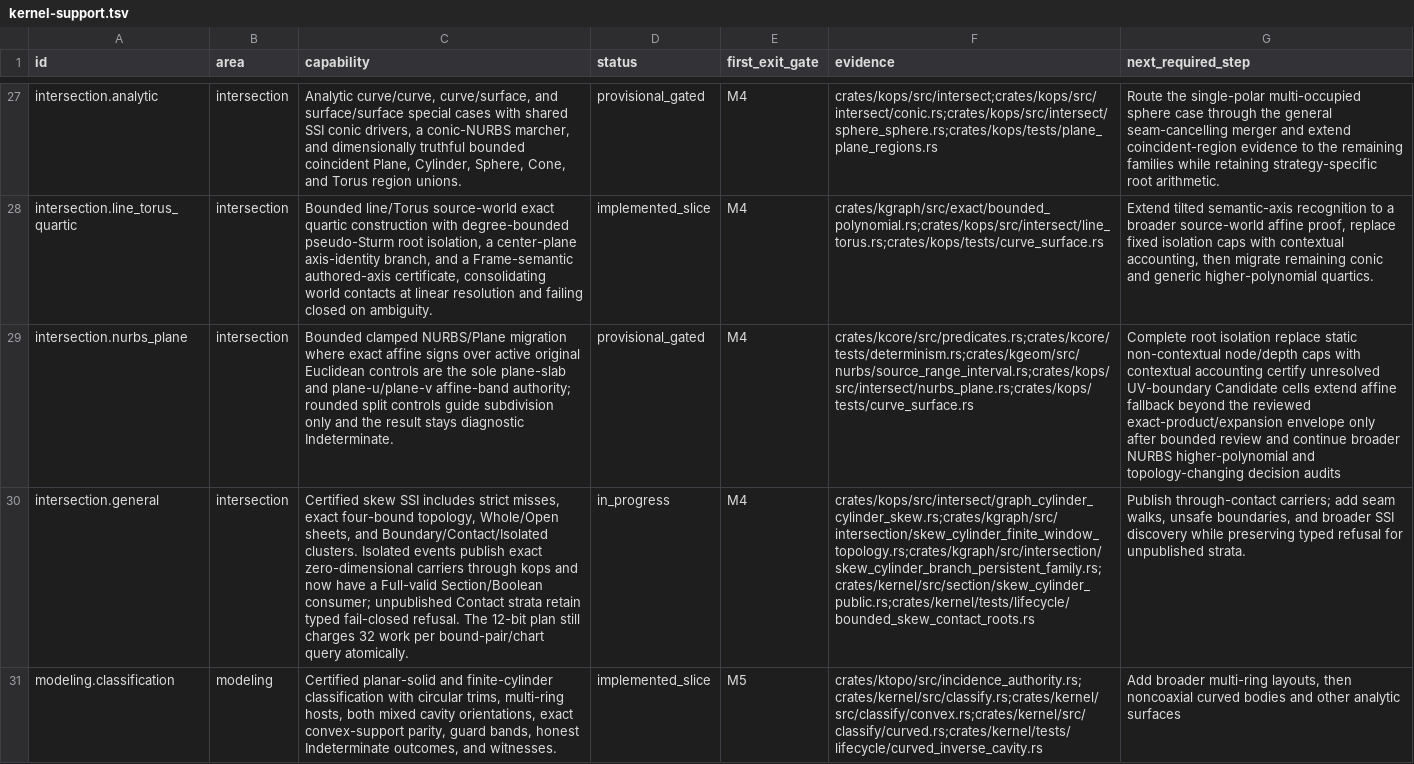
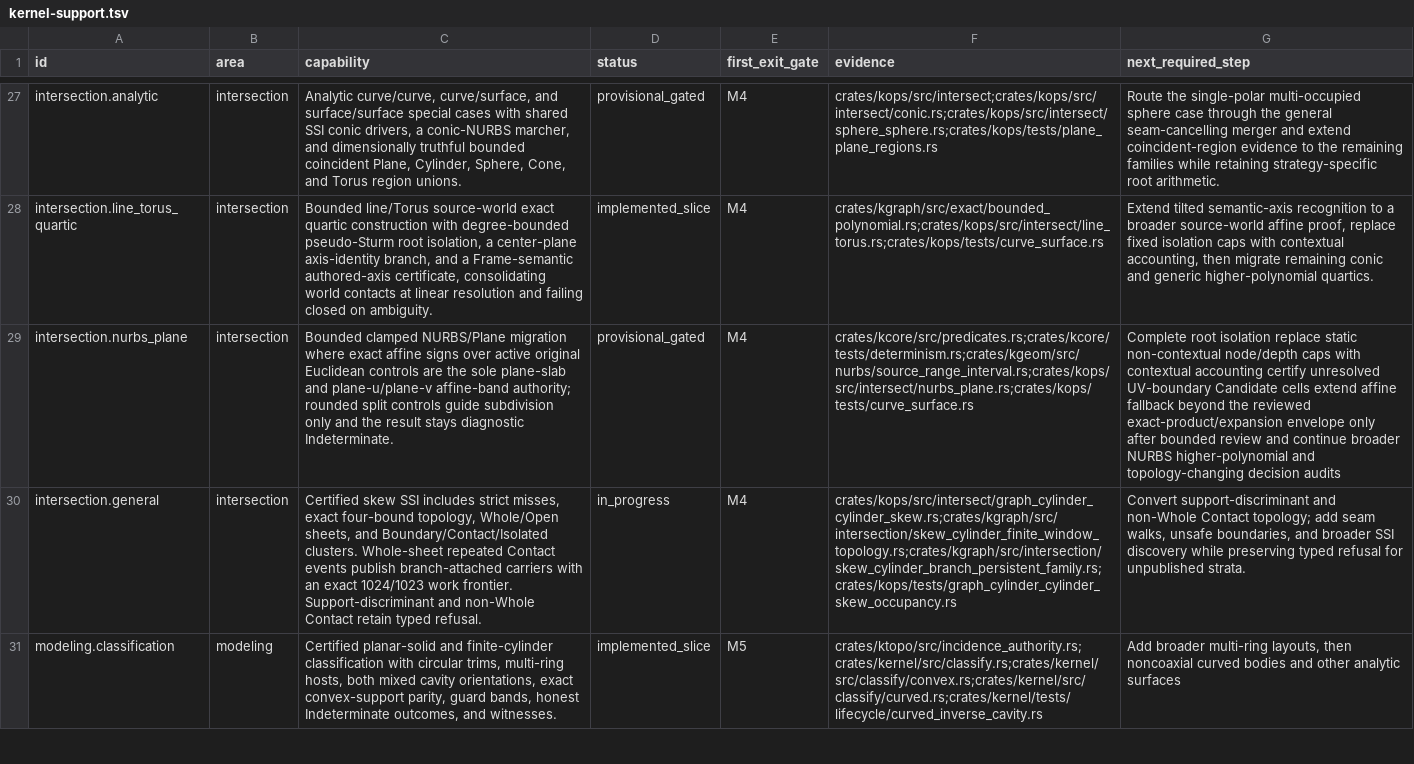
Before and after one commit to josephbajor/geocore, a TSV file: docs/kernel-support.tsv, drawn as a sheet; only a part is shown, gaps mark what is left out; the diff covers the shown part only; the diff names each change by its address in the sheet, - before the commit and + after, or states it on an @@ line.

Commit message:
Publish certified skew-cylinder through contacts
Certify exact finite-window Contact families on Whole skew-cylinder sheets, promote them through the existing graph and plane-cylinder ruling theorems, and publish topology-owned through-contact roots and contact-terminated Section chains. Unsupported support-discriminant and non-Whole strata remain typed refusals; Boolean receives a distinct non-mutating refusal.

Work budget: existing two-sheet branch planning costs 512 units, plus two atomic exact-family certification debits of 256 units each, for 512 + 2x256 = 1024 total. The N-1 pin fails on the second certification debit with the graph unchanged.

R2 decomposition: the large touched files contain localized carrier/result threading across kgraph, kops, Section, and facade tests; the new Section proof preparation is extracted into skew_cylinder_through_contact.rs. LIVE_SHELL_CERTIFIERS, SPINE_FROZEN_FILENAMES, validate_spine_freeze, and existing golden hashes are unchanged.

Update the refusal census and support ledger to describe the converted Whole sub-rung and the two still-refused constructors.

```diff
--- a/docs/kernel-support.tsv
+++ b/docs/kernel-support.tsv
-C30 (capability): …Boundary/Contact/Isolated clusters. Isolated events publish exact zero-dimensional carriers through kops and now have a Full-valid Section/Boolean consumer; unpublished Contact strata retain typed fail-closed refusal. The 12-bit plan still charges 32 work per bound-pair/chart query atomically.
+C30 (capability): …Boundary/Contact/Isolated clusters. Whole-sheet repeated Contact events publish branch-attached carriers with an exact 1024/1023 work frontier. Support-discriminant and non-Whole Contact retain typed refusal.
-F30 (evidence): crates/kops/src/intersect/graph_cylinder_cylinder_skew.rs;crates/kgraph/src/intersection/skew_cylinder_finite_window_topology.rs;crates/kgraph/src/intersection/skew_cylinder_branch_persistent_family.rs;crates/kernel/src/section/skew_cylinder_public.rs;crates/kernel/tests/lifecycle/bounded_skew_contact_roots.rs
+F30 (evidence): crates/kops/src/intersect/graph_cylinder_cylinder_skew.rs;crates/kgraph/src/intersection/skew_cylinder_finite_window_topology.rs;crates/kgraph/src/intersection/skew_cylinder_branch_persistent_family.rs;crates/kops/tests/graph_cylinder_cylinder_skew_occupancy.rs
-G30 (next_required_step): Publish through-contact carriers; add seam…
+G30 (next_required_step): Convert support-discriminant and non-Whole Contact topology; add seam…
```
Also changed, not shown: 11 edited cells elsewhere in this file, 31 other files.
